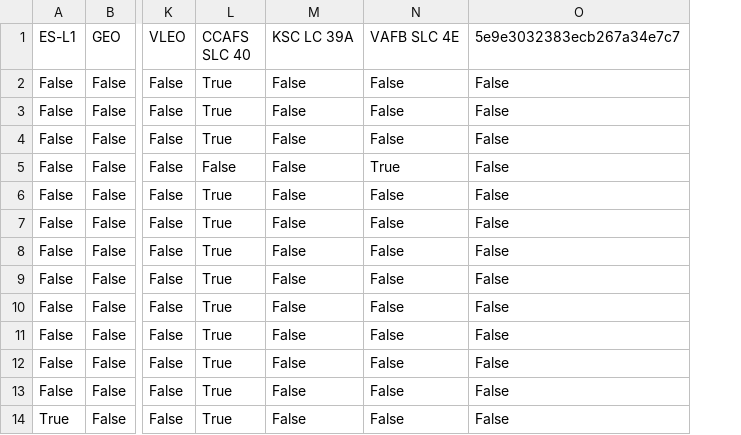
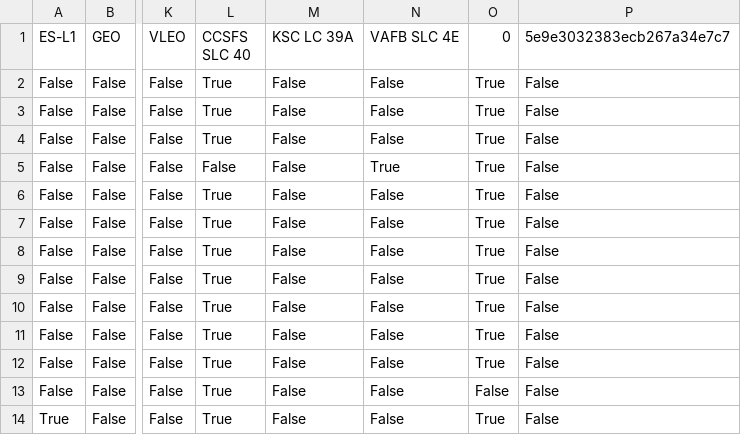
Before and after one commit to haryyusuff/IBM_Data_Science_Capstone, a CSV file: dataset_part_3.csv, drawn as a sheet; only a part is shown, gaps mark what is left out; the diff names each change by its address in the sheet, - before the commit and + after, or states it on an @@ line.

```diff
--- a/dataset_part_3.csv
+++ b/dataset_part_3.csv
+column O (0), rows 2-14: True | True | True | True | True | True | True | True | True | True | True | False | True
-L1: CCAFS SLC 40
+L1: CCSFS SLC 40
```
Also changed, not shown: 5 other files.
